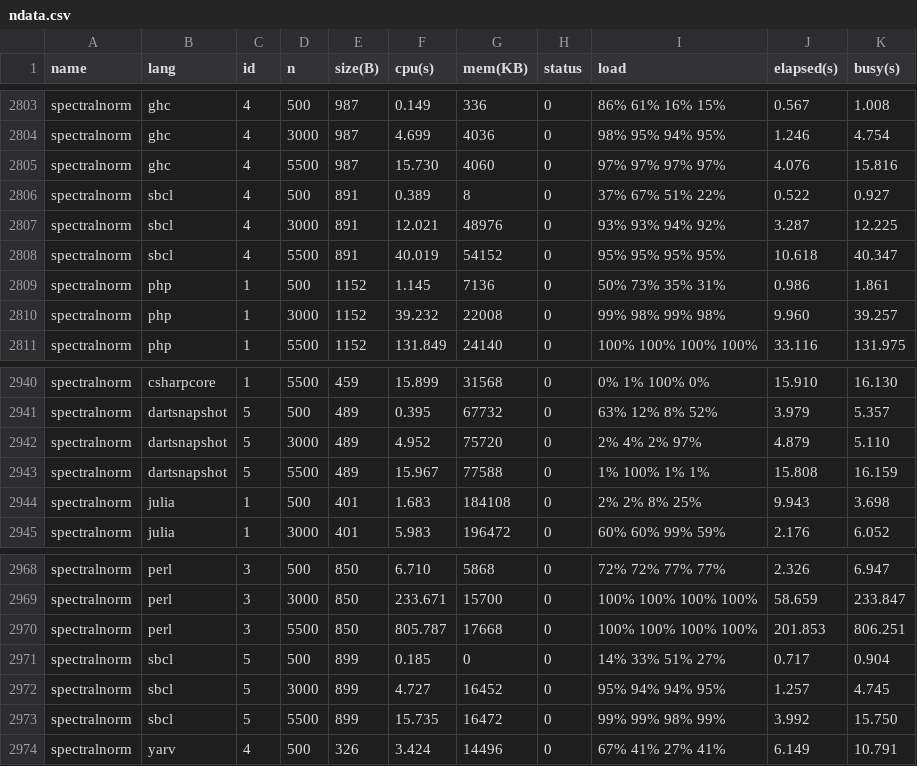
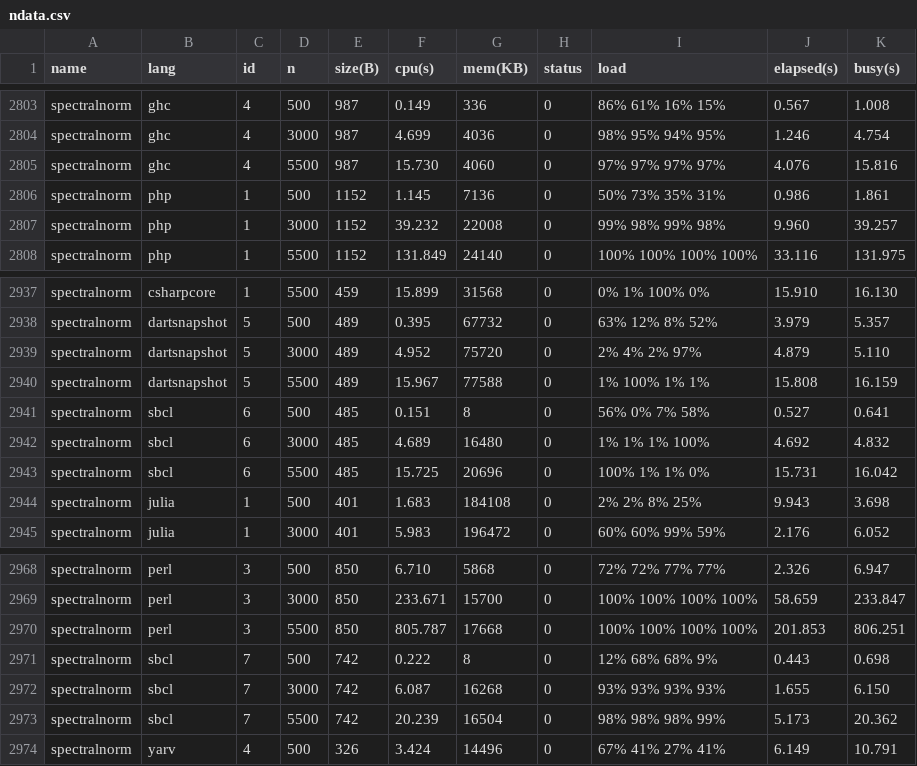
Before and after one commit to kirisky/benchmarks-game, a CSV file: public/data/ndata.csv, drawn as a sheet; only a part is shown, gaps mark what is left out; the diff covers the shown part only.

```diff
--- a/public/data/ndata.csv
+++ b/public/data/ndata.csv
@@ -2805,5 +2805,2 @@ spectralnorm,ghc,4,3000,987,4.699,4036,0,98% 95% 94% 95%,1.246,4.754
 spectralnorm,ghc,4,5500,987,15.730,4060,0,97% 97% 97% 97%,4.076,15.816
-spectralnorm,sbcl,4,500,891,0.389,8,0,37% 67% 51% 22%,0.522,0.927
-spectralnorm,sbcl,4,3000,891,12.021,48976,0,93% 93% 94% 92%,3.287,12.225
-spectralnorm,sbcl,4,5500,891,40.019,54152,0,95% 95% 95% 95%,10.618,40.347
 spectralnorm,php,1,500,1152,1.145,7136,0,50% 73% 35% 31%,0.986,1.861
@@ -2943,2 +2940,5 @@ spectralnorm,dartsnapshot,5,3000,489,4.952,75720,0,2% 4% 2% 97%,4.879,5.110
 spectralnorm,dartsnapshot,5,5500,489,15.967,77588,0,1% 100% 1% 1%,15.808,16.159
+spectralnorm,sbcl,6,500,485,0.151,8,0,56% 0% 7% 58%,0.527,0.641
+spectralnorm,sbcl,6,3000,485,4.689,16480,0,1% 1% 1% 100%,4.692,4.832
+spectralnorm,sbcl,6,5500,485,15.725,20696,0,100% 1% 1% 0%,15.731,16.042
 spectralnorm,julia,1,500,401,1.683,184108,0,2% 2% 8% 25%,9.943,3.698
@@ -2970,5 +2970,5 @@ spectralnorm,perl,3,3000,850,233.671,15700,0,100% 100% 100% 100%,58.659,233.847
 spectralnorm,perl,3,5500,850,805.787,17668,0,100% 100% 100% 100%,201.853,806.251
-spectralnorm,sbcl,5,500,899,0.185,0,0,14% 33% 51% 27%,0.717,0.904
-spectralnorm,sbcl,5,3000,899,4.727,16452,0,95% 94% 94% 95%,1.257,4.745
-spectralnorm,sbcl,5,5500,899,15.735,16472,0,99% 99% 98% 99%,3.992,15.750
+spectralnorm,sbcl,7,500,742,0.222,8,0,12% 68% 68% 9%,0.443,0.698
+spectralnorm,sbcl,7,3000,742,6.087,16268,0,93% 93% 93% 93%,1.655,6.150
+spectralnorm,sbcl,7,5500,742,20.239,16504,0,98% 98% 98% 99%,5.173,20.362
 spectralnorm,yarv,4,500,326,3.424,14496,0,67% 41% 27% 41%,6.149,10.791
```
Also changed, not shown: 41 edited cells elsewhere in this file, public/data/alldata.csv, public/data/data.csv, 12 other files.
